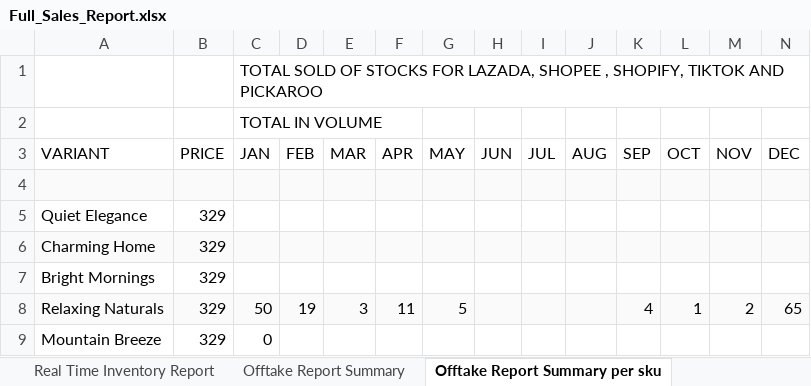
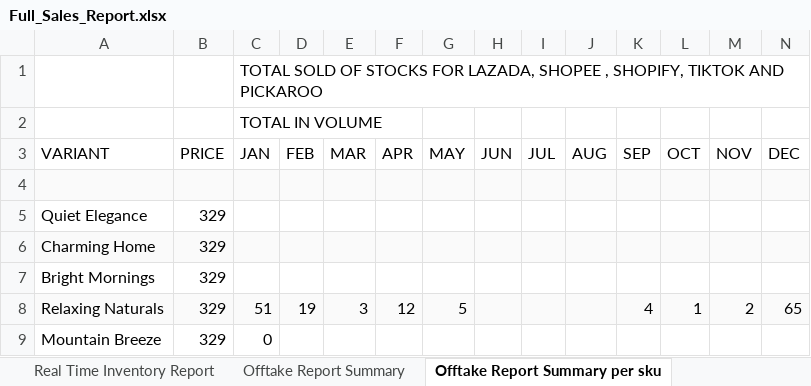
Before and after one commit to luismayrina/Sales-Report-Generator, an Excel workbook: sales_report_app/Full_Sales_Report.xlsx, sheet Offtake Report Summary per sku, drawn as a sheet; only a part is shown; values as stored, in another font and other column widths than the file's, no borders; the diff covers the shown part only; the diff names each change by its address in the sheet, - before the commit and + after, or states it on an @@ line.

```diff
--- a/sales_report_app/Full_Sales_Report.xlsx (sheet Offtake Report Summary per sku)
+++ b/sales_report_app/Full_Sales_Report.xlsx (sheet Offtake Report Summary per sku)
-C8 (JAN): 50
+C8 (JAN): 51
-F8 (APR): 11
+F8 (APR): 12
```
Also changed, not shown: 2 added rows and 30 edited cells elsewhere in this sheet, sheet Daily Sales Summary, sheet Offtake Report Summary, 4 other files.
